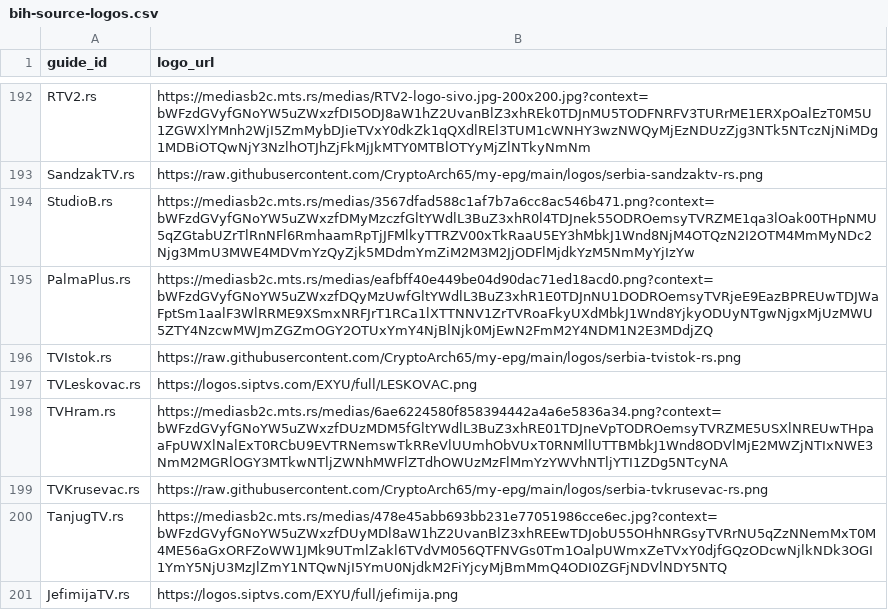
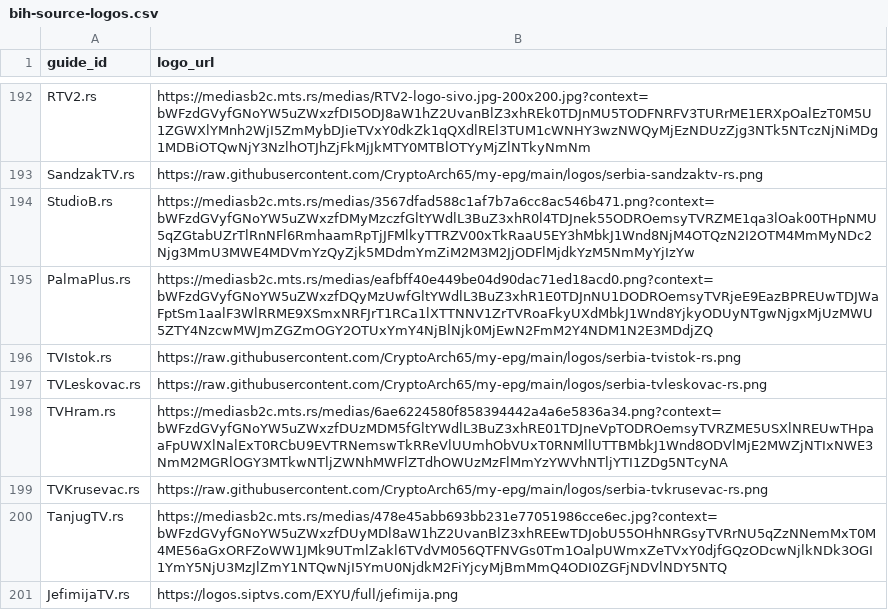
Before and after one commit to CryptoArch65/my-epg, a CSV file: config/bih-source-logos.csv, drawn as a sheet; only a part is shown, gaps mark what is left out; the diff names each change by its address in the sheet, - before the commit and + after, or states it on an @@ line.

```diff
--- a/config/bih-source-logos.csv
+++ b/config/bih-source-logos.csv
-B197 (logo_url): https://logos.siptvs.com/EXYU/full/LESKOVAC.png
+B197 (logo_url): https://raw.githubusercontent.com/CryptoArch65/my-epg/main/logos/serbia-tvleskovac-rs.png
```
Also changed, not shown: 2 other files.
